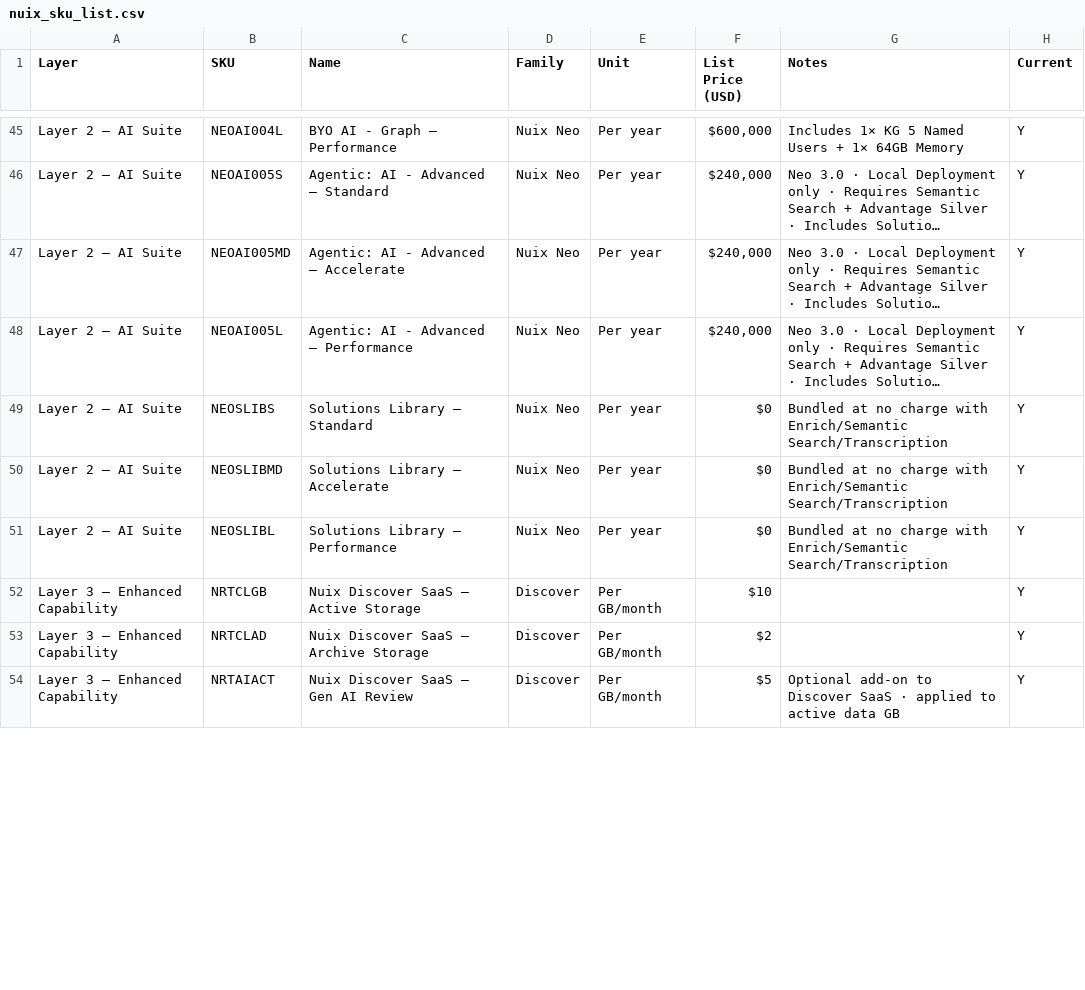
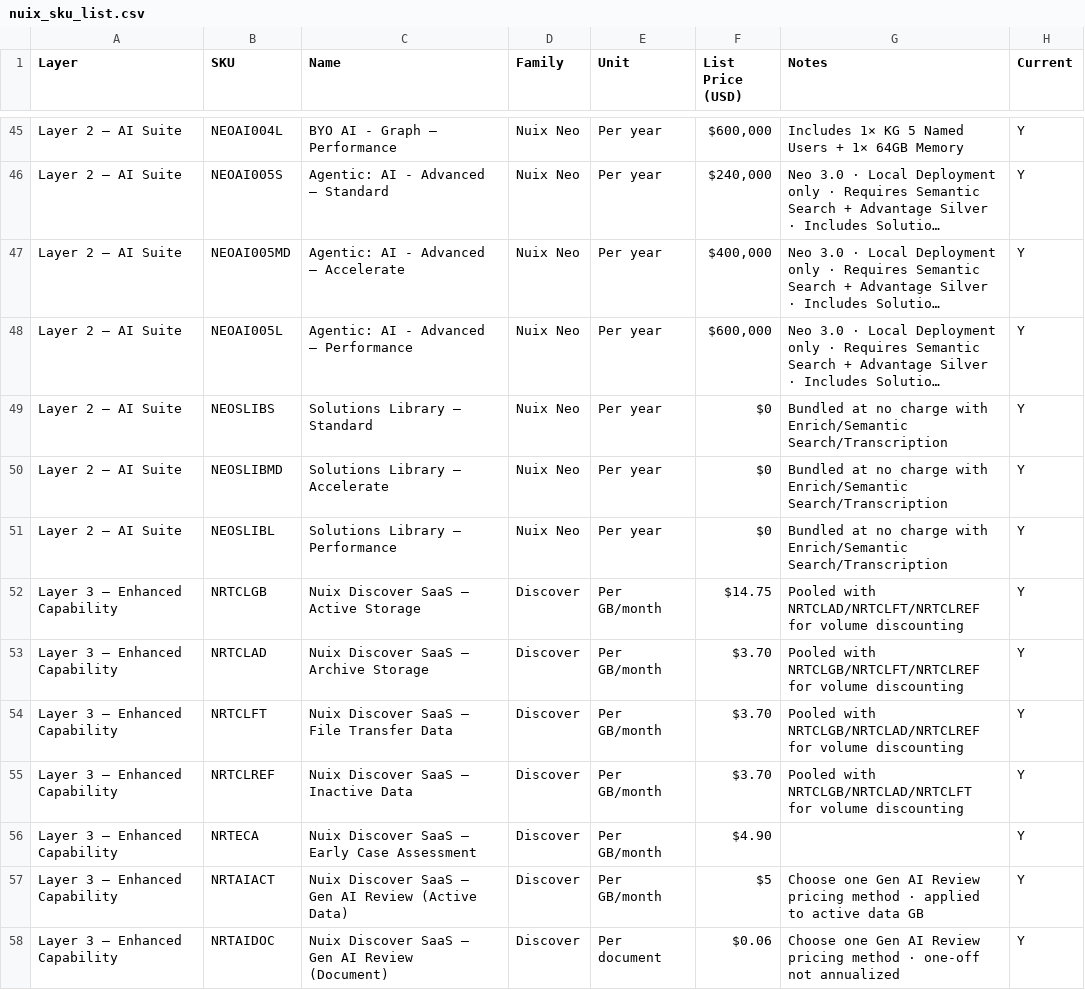
Before and after one commit to JamesSilman/neo-tier-pricing-tool, a CSV file: nuix_sku_list.csv, drawn as a sheet; only a part is shown, gaps mark what is left out; long unchanged cells end in …; addresses are those after the commit; the diff covers the shown part only; the diff names each change by its address in the sheet, - before the commit and + after, or states it on an @@ line.

Commit message:
Neo 1.6.2 changes made by Matt to break out Discover into its own section

```diff
--- a/nuix_sku_list.csv
+++ b/nuix_sku_list.csv
-F47 (List Price (USD)): $240,000
+F47 (List Price (USD)): $400,000
-F48 (List Price (USD)): $240,000
+F48 (List Price (USD)): $600,000
-F52 (List Price (USD)): $10
+F52 (List Price (USD)): $14.75
-G52 (Notes): (empty)
+G52 (Notes): Pooled with NRTCLAD/NRTCLFT/NRTCLREF for volume discounting
-F53 (List Price (USD)): $2
+F53 (List Price (USD)): $3.70
-G53 (Notes): (empty)
+G53 (Notes): Pooled with NRTCLGB/NRTCLFT/NRTCLREF for volume discounting
+row 54: Layer 3 – Enhanced Capability | NRTCLFT | Nuix Discover SaaS – File Transfer Data | Discover | Per GB/month | $3.70 | Pooled with NRTCLGB/NRTCLAD/NRTCLREF for volume discounting | Y
+row 55: Layer 3 – Enhanced Capability | NRTCLREF | Nuix Discover SaaS – Inactive Data | Discover | Per GB/month | $3.70 | Pooled with NRTCLGB/NRTCLAD/NRTCLFT for volume discounting | Y
+row 56: Layer 3 – Enhanced Capability | NRTECA | Nuix Discover SaaS – Early Case Assessment | Discover | Per GB/month | $4.90 |  | Y
-C57 (Name): Nuix Discover SaaS – Gen AI Review
+C57 (Name): Nuix Discover SaaS – Gen AI Review (Active Data)
-G57 (Notes): Optional add-on to Discover SaaS · applied…
+G57 (Notes): Choose one Gen AI Review pricing method · applied…
+row 58: Layer 3 – Enhanced Capability | NRTAIDOC | Nuix Discover SaaS – Gen AI Review (Document) | Discover | Per document | $0.06 | Choose one Gen AI Review pricing method · one-off not annualized | Y
```
Also changed, not shown: 10 added rows and 13 edited cells elsewhere in this file, 3 other files.
